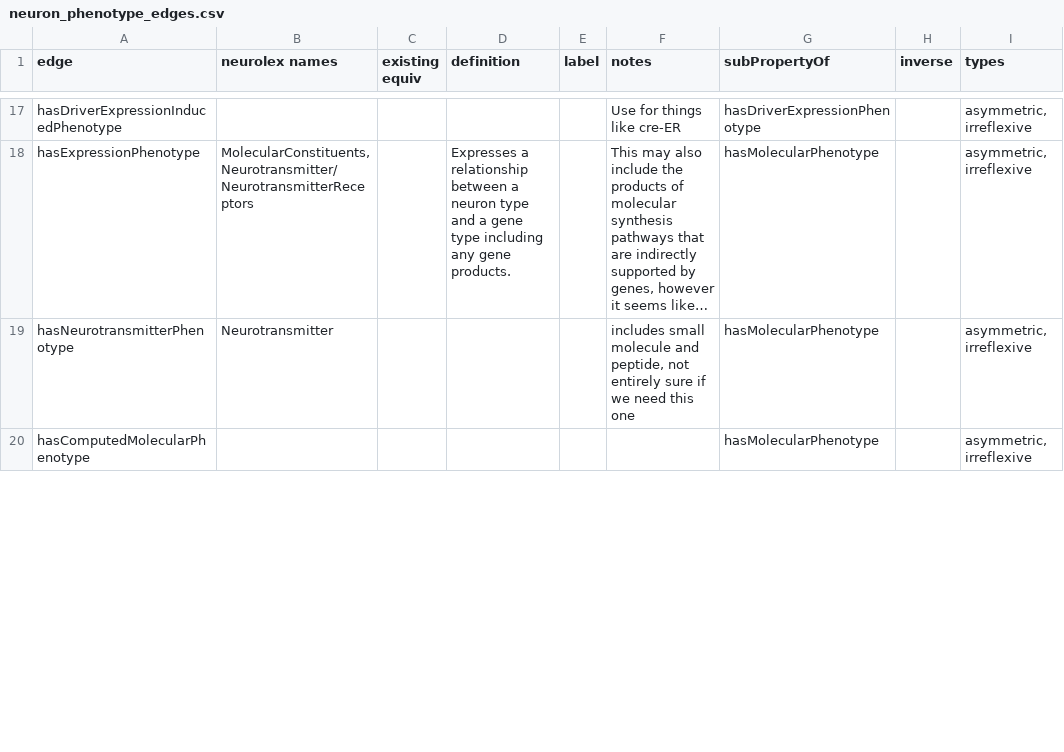
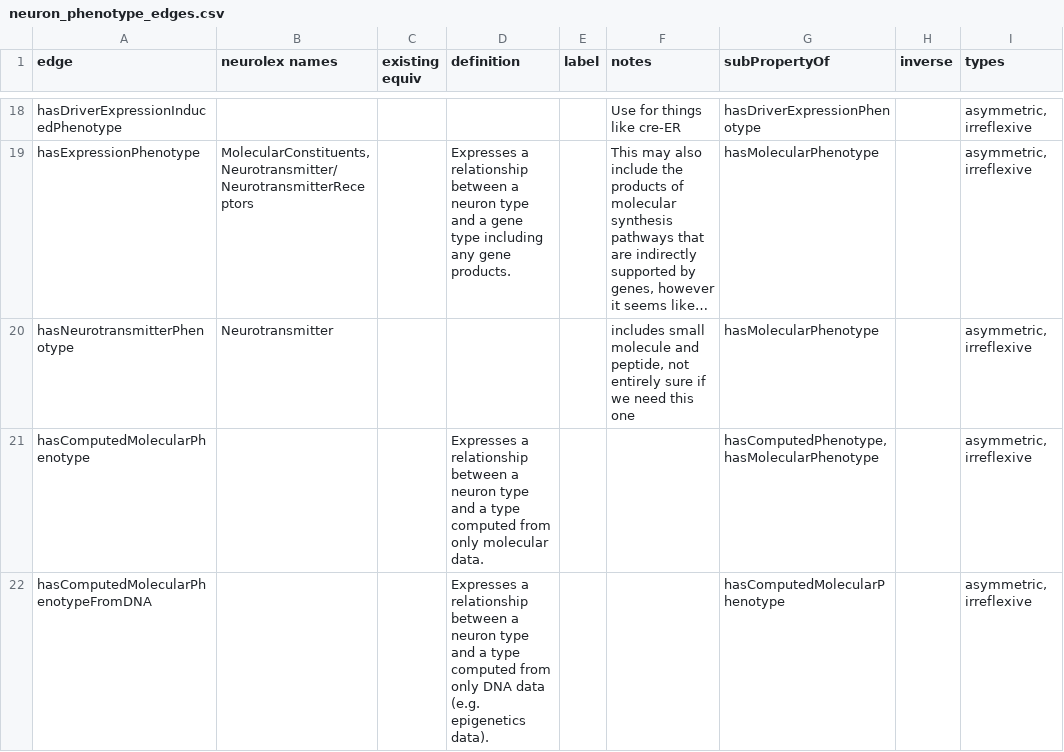
Before and after one commit to tgbugs/pyontutils, a CSV file: nifstd/resources/neuron_phenotype_edges.csv, drawn as a sheet; only a part is shown, gaps mark what is left out; long unchanged cells end in …; addresses are those after the commit; the diff covers the shown part only; the diff names each change by its address in the sheet, - before the commit and + after, or states it on an @@ line.

Commit message:
neurondm more on hasComputedPhenotype and friends

```diff
--- a/nifstd/resources/neuron_phenotype_edges.csv
+++ b/nifstd/resources/neuron_phenotype_edges.csv
-D21 (definition): (empty)
+D21 (definition): Expresses a relationship between a neuron type and a type computed from only molecular data.
-G21 (subPropertyOf): hasMolecularPhenotype
+G21 (subPropertyOf): hasComputedPhenotype,hasMolecularPhenotype
+row 22: hasComputedMolecularPhenotypeFromDNA |  |  | Expresses a relationship between a neuron type and a type computed from only DNA data (e.g. epigenetics data). |  |  | hasComputedMolecularPhenotype |  | asymmetric, irreflexive
```
Also changed, not shown: 1 added row and 3 edited cells elsewhere in this file, 1 other file.
